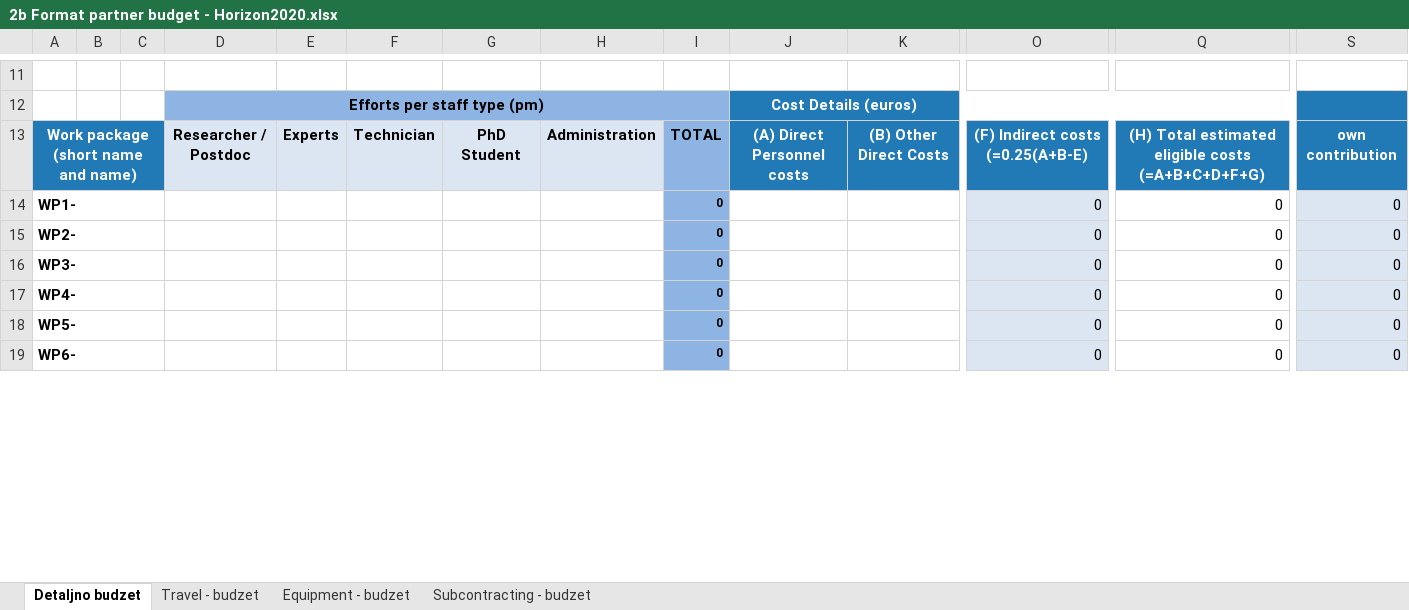
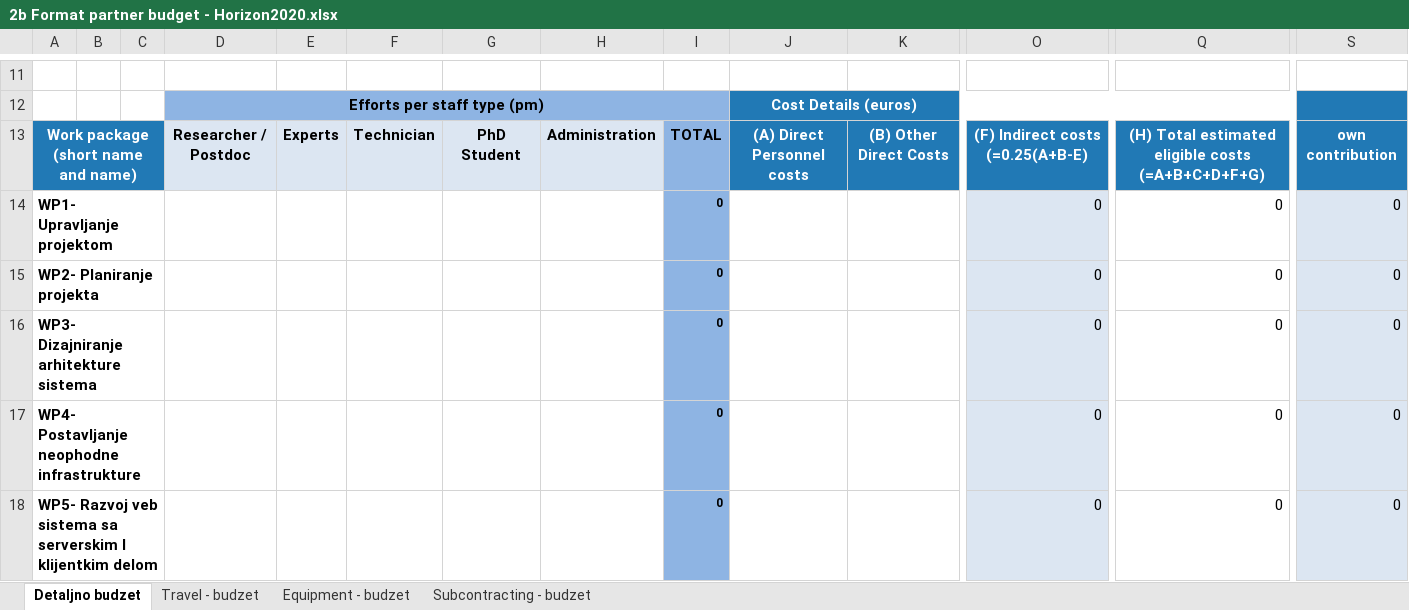
Before and after one commit to ValerijanPro/USP-projekat, an Excel workbook: 2b Format partner budget - Horizon2020.xlsx, sheet Detaljno budzet, drawn as a sheet; only a part is shown, gaps mark what is left out; values as stored, in another font and other column widths than the file's, no borders; charts and pictures and conditional formats not drawn; removed rows and columns are numbered as before the commit, all else as after; rows hold the shown columns only; the diff covers the shown part only; the diff names each change by its address in the sheet, - before the commit and + after, or states it on an @@ line.

Commit message:
Uradjeni fajlovi za budzet
TODO: Matrica + mali fajl

```diff
--- a/2b Format partner budget - Horizon2020.xlsx (sheet Detaljno budzet)
+++ b/2b Format partner budget - Horizon2020.xlsx (sheet Detaljno budzet)
-A14: WP1-
+A14: WP1- Upravljanje projektom
-A15: WP2-
+A15: WP2- Planiranje projekta
-A16: WP3-
+A16: WP3- Dizajniranje arhitekture sistema
-A17: WP4-
+A17: WP4- Postavljanje neophodne infrastrukture
-A18: WP5-
+A18: WP5- Razvoj veb sistema sa serverskim I klijentkim delom
-row 19: WP6- |  |  |  |  |  |  |  | 0 |  |  | 0 | 0 | 0
```
Also changed, not shown: 1 added row, 6 edited cells and cell formats elsewhere in this sheet, sheet Travel - budzet, sheet Equipment - budzet, sheet Subcontracting - budzet, formulas that keep their value, 4 other files.
